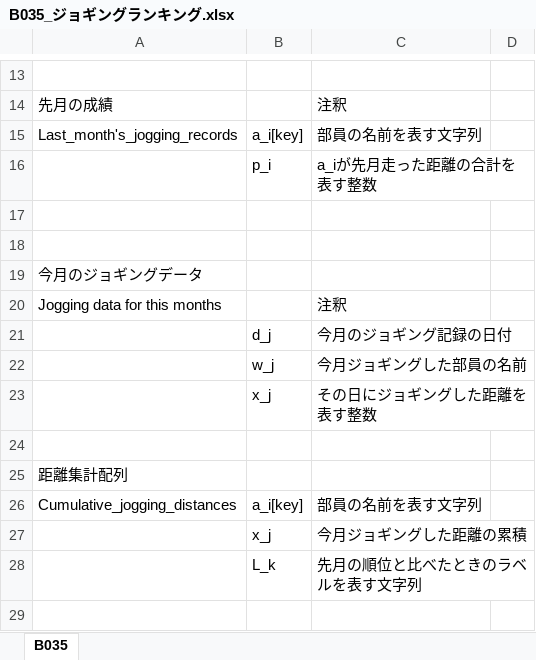
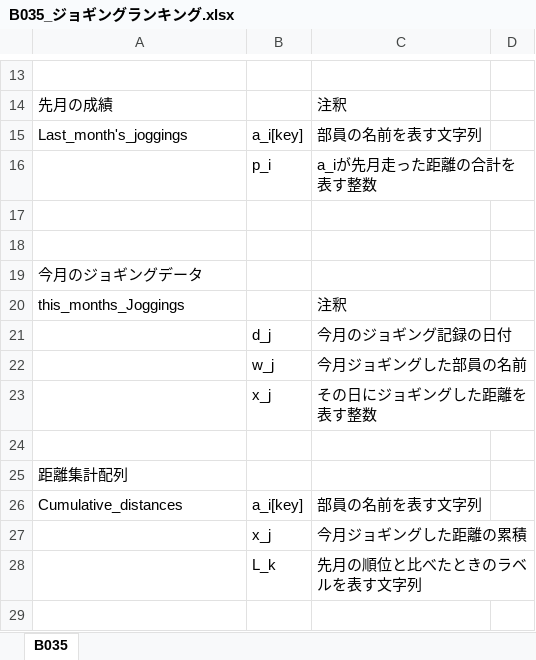
Before and after one commit to selecao11/laravel_paiza, an Excel workbook: B035_ジョギングランキング.xlsx, sheet B035, drawn as a sheet; only a part is shown, gaps mark what is left out; values as stored, in another font and other column widths than the file's, no borders; charts and pictures not drawn; the diff names each change by its address in the sheet, - before the commit and + after, or states it on an @@ line.

```diff
--- a/B035_ジョギングランキング.xlsx (sheet B035)
+++ b/B035_ジョギングランキング.xlsx (sheet B035)
-A15: Last_month's_jogging_records
+A15: Last_month's_joggings
-A20: Jogging data for this months
+A20: this_months_Joggings
-A26: Cumulative_jogging_distances
+A26: Cumulative_distances
```
Also changed, not shown: 2 other files.
